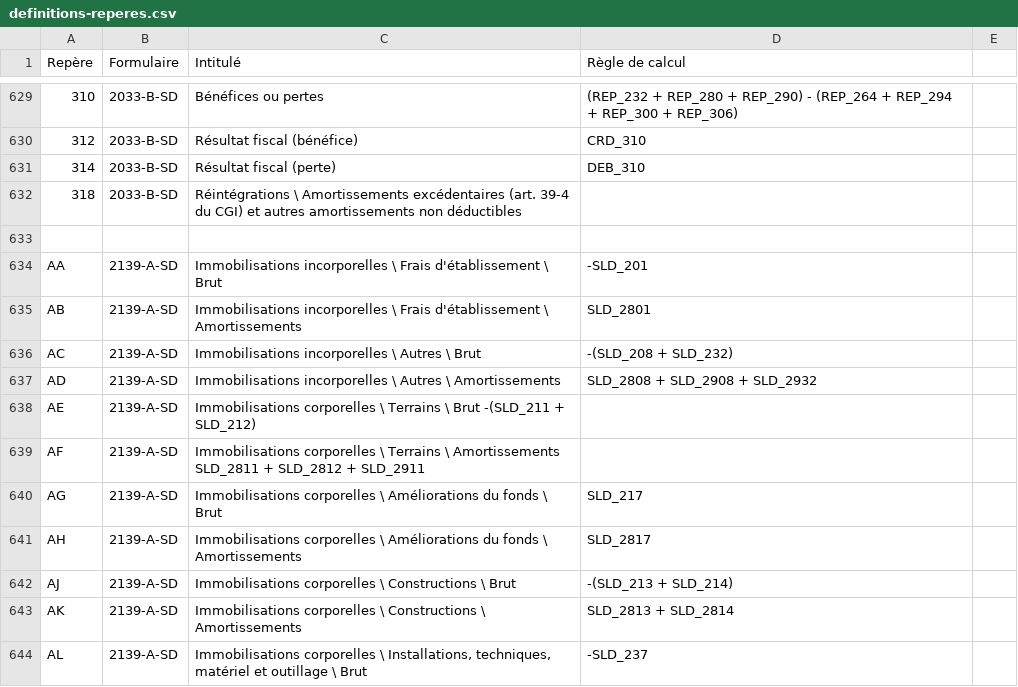
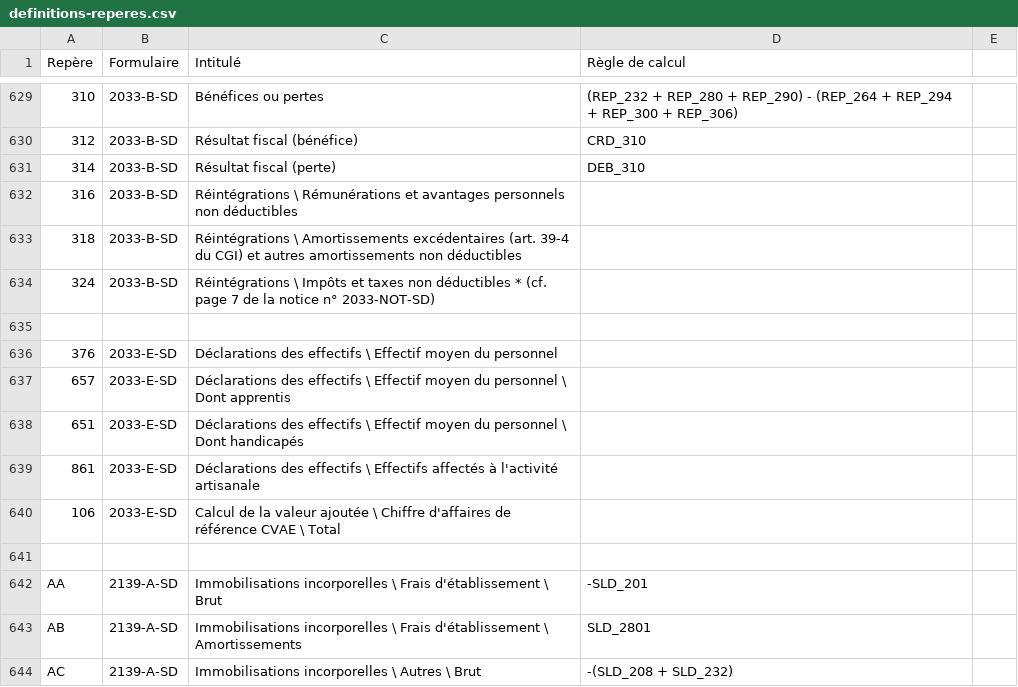
Before and after one commit to neolegal-fr/fec-reader, a CSV file: src/main/resources/definitions-reperes.csv, drawn as a sheet; only a part is shown, gaps mark what is left out; the shorter side is filled out with more unchanged rows; the diff names each change by its address in the sheet, - before the commit and + after, or states it on an @@ line.

Commit message:
Amélioration lecture formulaires 2033

```diff
--- a/src/main/resources/definitions-reperes.csv
+++ b/src/main/resources/definitions-reperes.csv
+row 632: 316 | 2033-B-SD | Réintégrations \ Rémunérations et avantages personnels non déductibles
+row 634: 324 | 2033-B-SD | Réintégrations \ Impôts et taxes non déductibles * (cf. page 7 de la notice n° 2033-NOT-SD)
+row 635: (empty)
+row 636: 376 | 2033-E-SD | Déclarations des effectifs \ Effectif moyen du personnel
+row 637: 657 | 2033-E-SD | Déclarations des effectifs \ Effectif moyen du personnel \ Dont apprentis
+row 638: 651 | 2033-E-SD | Déclarations des effectifs \ Effectif moyen du personnel \ Dont handicapés
+row 639: 861 | 2033-E-SD | Déclarations des effectifs \ Effectifs affectés à l'activité artisanale
+row 640: 106 | 2033-E-SD | Calcul de la valeur ajoutée \ Chiffre d'affaires de référence CVAE \ Total
```
Also changed, not shown: 2 other files.
